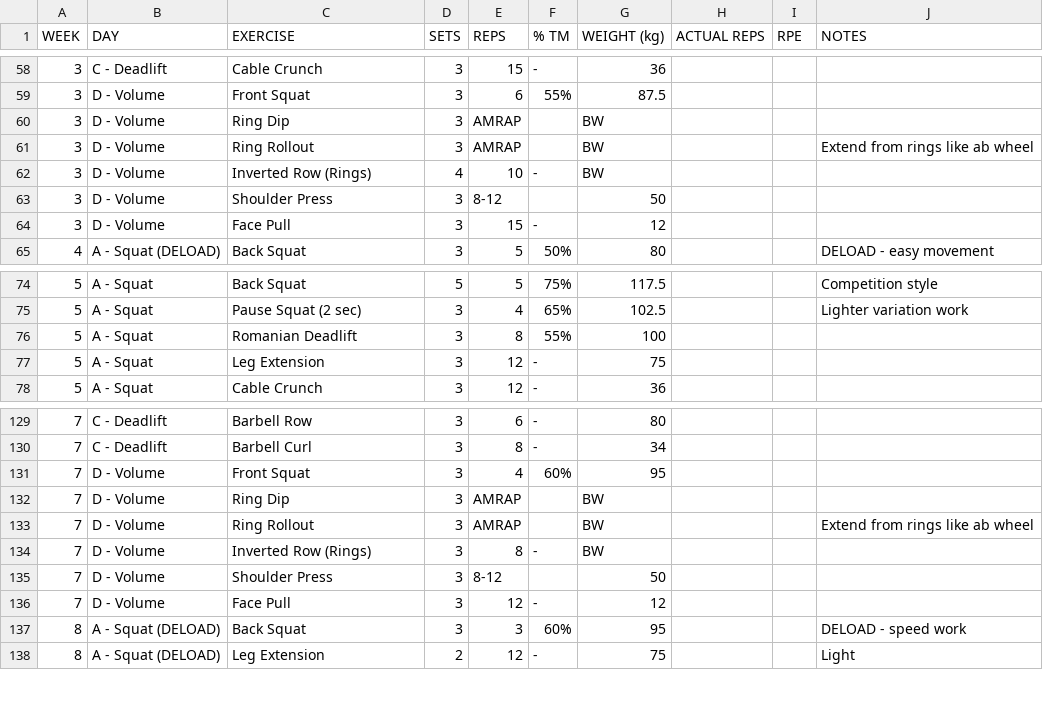
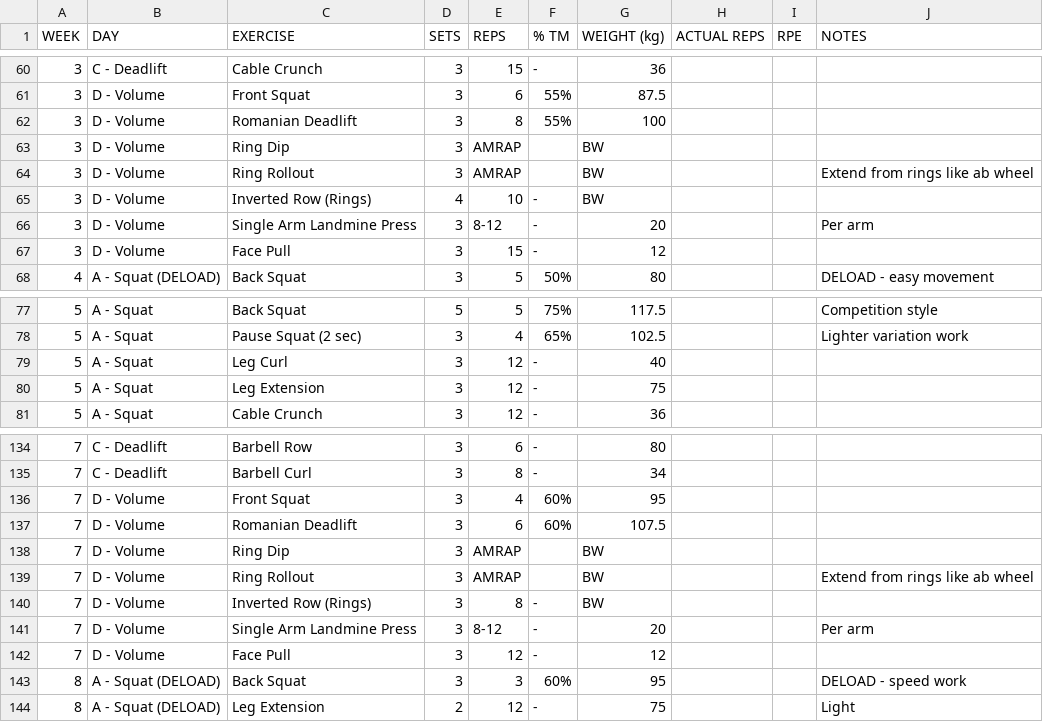
Before and after one commit to kieran-osgood/hevy-import, a CSV file: 16-week-powerlifting-program.csv, drawn as a sheet; only a part is shown, gaps mark what is left out; the diff covers the shown part only.

Commit message:
update exercises

```diff
--- a/16-week-powerlifting-program.csv
+++ b/16-week-powerlifting-program.csv
@@ -59,2 +61,3 @@ WEEK,DAY,EXERCISE,SETS,REPS,% TM,WEIGHT (kg),ACTUAL REPS,RPE,NOTES
 3,D - Volume,Front Squat,3,6,55%,87.5,,,
+3,D - Volume,Romanian Deadlift,3,8,55%,100,,,
 3,D - Volume,Ring Dip,3,AMRAP,,BW,,,
@@ -62,3 +65,3 @@ WEEK,DAY,EXERCISE,SETS,REPS,% TM,WEIGHT (kg),ACTUAL REPS,RPE,NOTES
 3,D - Volume,Inverted Row (Rings),4,10,-,BW,,,
-3,D - Volume,Shoulder Press,3,8-12,,50,,,
+3,D - Volume,Single Arm Landmine Press,3,8-12,-,20,,,Per arm
 3,D - Volume,Face Pull,3,15,-,12,,,
@@ -75,3 +78,3 @@ WEEK,DAY,EXERCISE,SETS,REPS,% TM,WEIGHT (kg),ACTUAL REPS,RPE,NOTES
 5,A - Squat,Pause Squat (2 sec),3,4,65%,102.5,,,Lighter variation work
-5,A - Squat,Romanian Deadlift,3,8,55%,100,,,
+5,A - Squat,Leg Curl,3,12,-,40,,,
 5,A - Squat,Leg Extension,3,12,-,75,,,
@@ -131,2 +136,3 @@ WEEK,DAY,EXERCISE,SETS,REPS,% TM,WEIGHT (kg),ACTUAL REPS,RPE,NOTES
 7,D - Volume,Front Squat,3,4,60%,95,,,
+7,D - Volume,Romanian Deadlift,3,6,60%,107.5,,,
 7,D - Volume,Ring Dip,3,AMRAP,,BW,,,
@@ -134,3 +140,3 @@ WEEK,DAY,EXERCISE,SETS,REPS,% TM,WEIGHT (kg),ACTUAL REPS,RPE,NOTES
 7,D - Volume,Inverted Row (Rings),3,8,-,BW,,,
-7,D - Volume,Shoulder Press,3,8-12,,50,,,
+7,D - Volume,Single Arm Landmine Press,3,8-12,-,20,,,Per arm
 7,D - Volume,Face Pull,3,12,-,12,,,
```
Also changed, not shown: 5 added rows and 37 edited cells elsewhere in this file.
